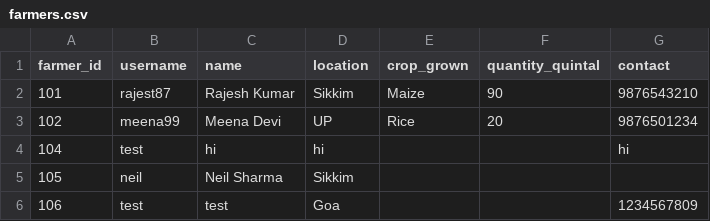
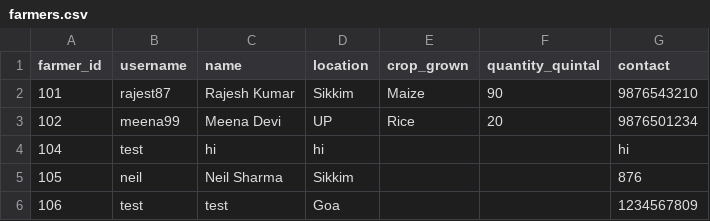
Before and after one commit to ayushisharma678/crop_portal_starter, a CSV file: data/farmers.csv, drawn as a sheet.

```diff
--- a/data/farmers.csv
+++ b/data/farmers.csv
@@ -4,3 +4,3 @@ farmer_id,username,name,location,crop_grown,quantity_quintal,contact
 104,test,hi,hi,,,hi
-105,neil,Neil Sharma,Sikkim,,,
+105,neil,Neil Sharma,Sikkim,,,876
 106,test,test,Goa,,,1234567809
```
Also changed, not shown: data/crops.csv, 1 other file.
